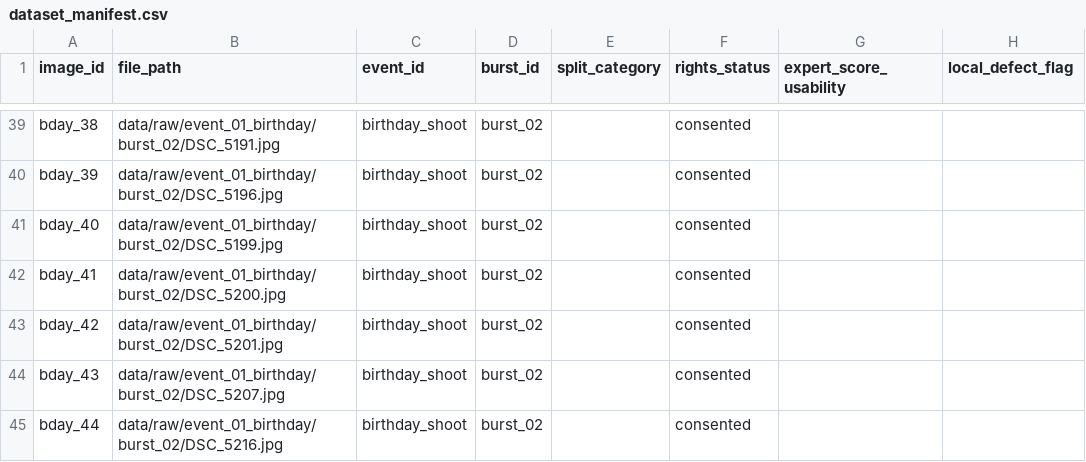
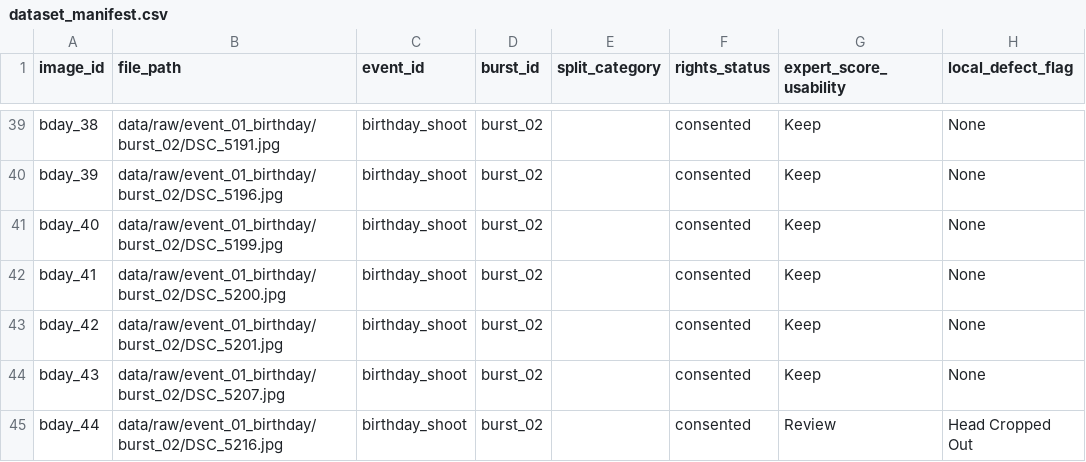
Before and after one commit to EdirithanthiriTharushaKawshalya/context-aware-iqa, a CSV file: dataset_manifest.csv, drawn as a sheet; only a part is shown, gaps mark what is left out; the diff covers the shown part only; the diff names each change by its address in the sheet, - before the commit and + after, or states it on an @@ line.

```diff
--- a/dataset_manifest.csv
+++ b/dataset_manifest.csv
-G39:G44 (expert_score_usability): (empty)
+G39:G44 (expert_score_usability): Keep
-H39:H44 (local_defect_flag): (empty)
+H39:H44 (local_defect_flag): None
-G45 (expert_score_usability): (empty)
+G45 (expert_score_usability): Review
-H45 (local_defect_flag): (empty)
+H45 (local_defect_flag): Head Cropped Out
```
Also changed, not shown: 50 edited cells elsewhere in this file.
